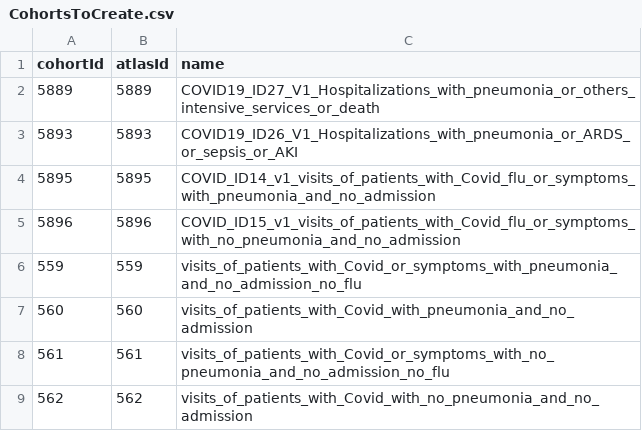
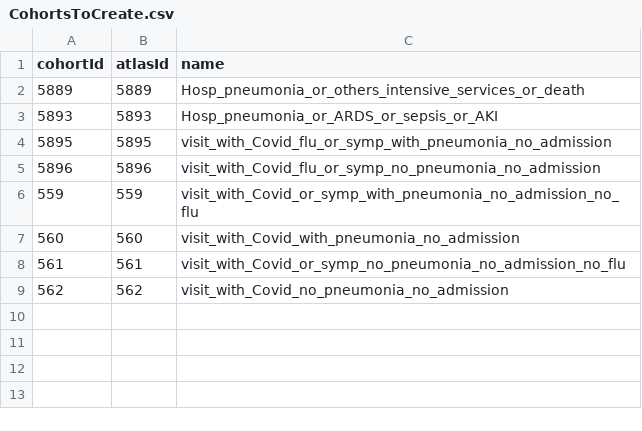
Before and after one commit to ohdsi-studies/Covid19PredictionStudies, a CSV file: HospitalizationInSentHomePatientsValidation/inst/settings/CohortsToCreate.csv, drawn as a sheet.

```diff
--- a/HospitalizationInSentHomePatientsValidation/inst/settings/CohortsToCreate.csv
+++ b/HospitalizationInSentHomePatientsValidation/inst/settings/CohortsToCreate.csv
@@ -1,9 +1,9 @@
 cohortId,atlasId,name
-5889,5889,COVID19_ID27_V1_Hospitalizations_with_pneumonia_or_others_intensive_services_or_death
-5893,5893,COVID19_ID26_V1_Hospitalizations_with_pneumonia_or_ARDS_or_sepsis_or_AKI
-5895,5895,COVID_ID14_v1_visits_of_patients_with_Covid_flu_or_symptoms_with_pneumonia_and_no_admission
-5896,5896,COVID_ID15_v1_visits_of_patients_with_Covid_flu_or_symptoms_with_no_pneumonia_and_no_admission
-559,559,visits_of_patients_with_Covid_or_symptoms_with_pneumonia_and_no_admission_no_flu
-560,560,visits_of_patients_with_Covid_with_pneumonia_and_no_admission
-561,561,visits_of_patients_with_Covid_or_symptoms_with_no_pneumonia_and_no_admission_no_flu
-562,562,visits_of_patients_with_Covid_with_no_pneumonia_and_no_admission
+5889,5889,Hosp_pneumonia_or_others_intensive_services_or_death
+5893,5893,Hosp_pneumonia_or_ARDS_or_sepsis_or_AKI
+5895,5895,visit_with_Covid_flu_or_symp_with_pneumonia_no_admission
+5896,5896,visit_with_Covid_flu_or_symp_no_pneumonia_no_admission
+559,559,visit_with_Covid_or_symp_with_pneumonia_no_admission_no_flu
+560,560,visit_with_Covid_with_pneumonia_no_admission
+561,561,visit_with_Covid_or_symp_no_pneumonia_no_admission_no_flu
+562,562,visit_with_Covid_no_pneumonia_no_admission
```
Also changed, not shown: 16 other files.
